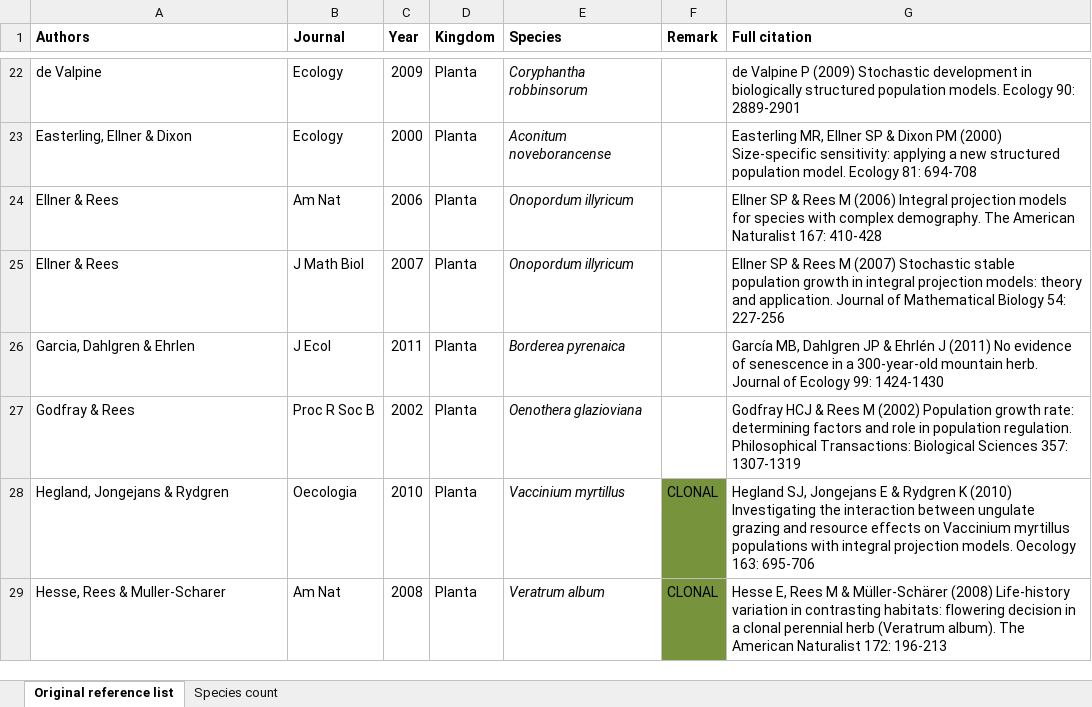
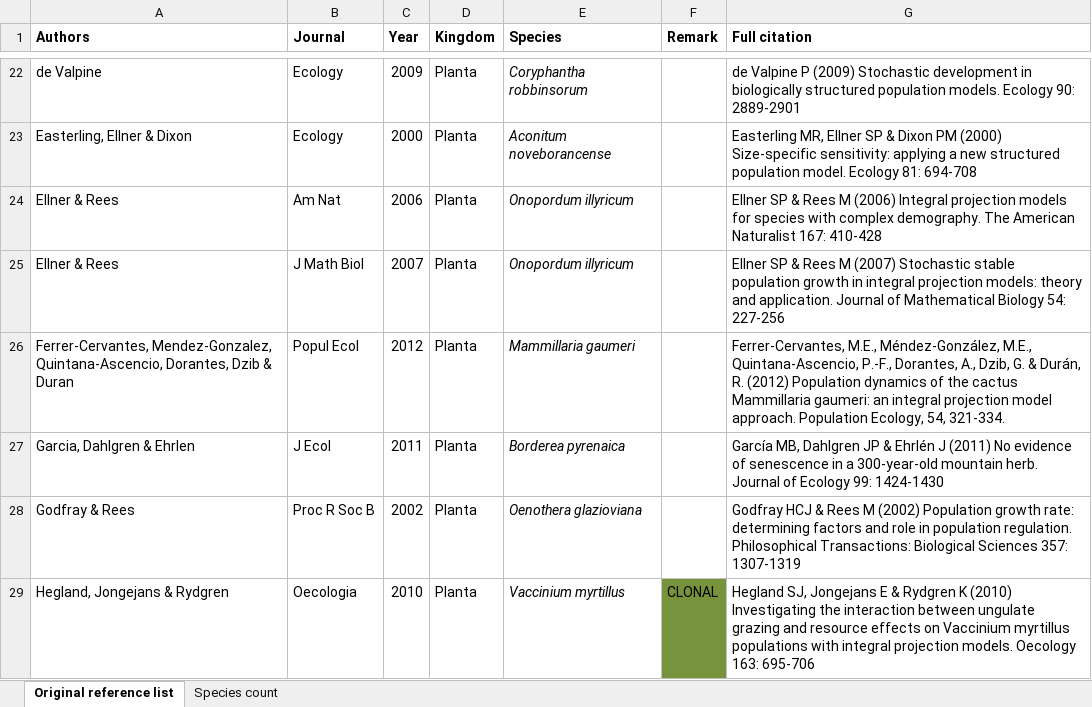
Before and after one commit to r-forge/ipmpack, an Excel workbook: www/IPMpublications.xlsx, sheet Original reference list, drawn as a sheet; only a part is shown, gaps mark what is left out; the shorter side is filled out with more unchanged rows; values as stored, in another font and other column widths than the file's, no borders; the diff names each change by its address in the sheet, - before the commit and + after, or states it on an @@ line.

Commit message:
added Ferrer-Cervantes to IPMliteraturelist
git-svn-id: svn://svn.r-forge.r-project.org/svnroot/ipmpack@519 edb9625f-4e0d-4859-8d74-9fd3b1da38cb

```diff
--- a/www/IPMpublications.xlsx (sheet Original reference list)
+++ b/www/IPMpublications.xlsx (sheet Original reference list)
+row 26: Ferrer-Cervantes, Mendez-Gonzalez, Quintana-Ascencio, Dorantes, Dzib & Duran | Popul Ecol | 2012 | Planta | Mammillaria gaumeri |  | Ferrer-Cervantes, M.E., Méndez-González, M.E., Quintana-Ascencio, P.-F., Dorantes, A., Dzib, G. & Durán, R. (2012) Population dynamics of the cactus Mammillaria gaumeri: an integral projection model approach. Population Ecology, 54, 321-334.
```
Also changed, not shown: charts or pictures.
